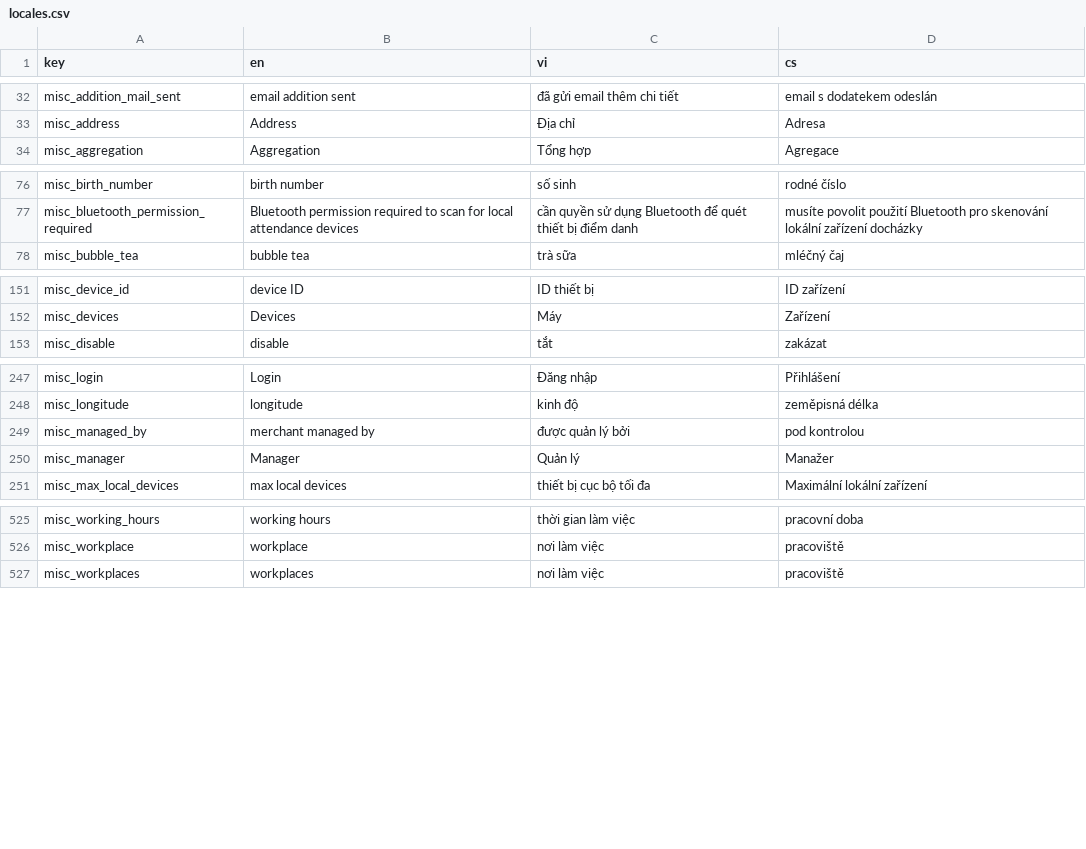
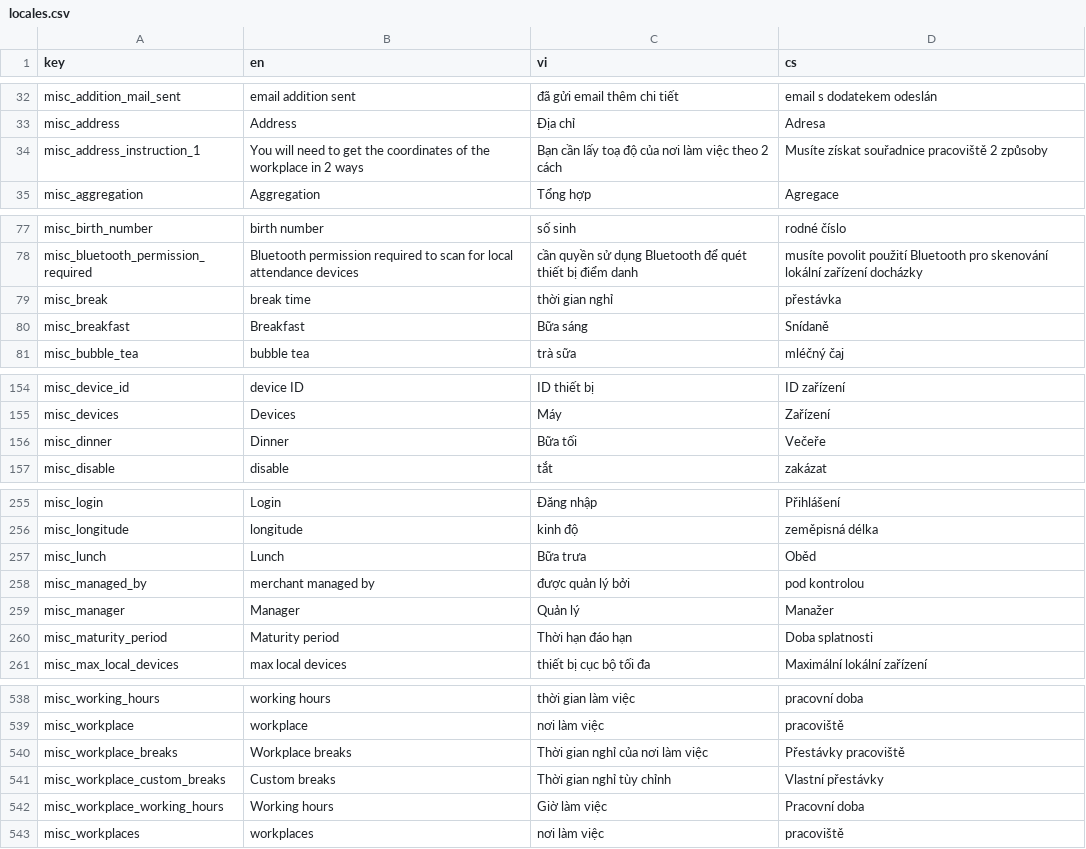
Before and after one commit to luckykiet/attendance-system, a CSV file: admin/src/locales/locales.csv, drawn as a sheet; only a part is shown, gaps mark what is left out; the diff covers the shown part only.

Commit message:
update specific breaks

```diff
--- a/admin/src/locales/locales.csv
+++ b/admin/src/locales/locales.csv
@@ -33,2 +33,3 @@ misc_addition_mail_sent	email addition sent	đã gửi email thêm chi tiết	em
 misc_address	Address	Địa chỉ	Adresa
+misc_address_instruction_1	You will need to get the coordinates of the workplace in 2 ways	Bạn cần lấy toạ độ của nơi làm việc theo 2 cách	Musíte získat souřadnice pracoviště 2 způsoby
 misc_aggregation 	Aggregation	Tổng hợp	Agregace
@@ -77,2 +78,4 @@ misc_birth_number	birth number	số sinh	rodné číslo
 misc_bluetooth_permission_required	Bluetooth permission required to scan for local attendance devices	cần quyền sử dụng Bluetooth để quét thiết bị điểm danh	musíte povolit použití Bluetooth pro skenování lokální zařízení docházky
+misc_break	break time	thời gian nghỉ	přestávka
+misc_breakfast	Breakfast	Bữa sáng	Snídaně
 misc_bubble_tea	bubble tea	trà sữa	mléčný čaj
@@ -152,2 +155,3 @@ misc_device_id	device ID	ID thiết bị	ID zařízení
 misc_devices	Devices	Máy	Zařízení
+misc_dinner	Dinner	Bữa tối	Večeře
 misc_disable	disable	tắt	zakázat
@@ -248,4 +256,6 @@ misc_login	Login	Đăng nhập	Přihlášení
 misc_longitude	longitude	kinh độ 	zeměpisná délka
+misc_lunch	Lunch	Bữa trưa	Oběd
 misc_managed_by	merchant managed by	được quản lý bởi	pod kontrolou
 misc_manager	Manager	Quản lý	Manažer
+misc_maturity_period	Maturity period	Thời hạn đáo hạn	Doba splatnosti
 misc_max_local_devices	max local devices	thiết bị cục bộ tối đa 	Maximální lokální zařízení
@@ -526,2 +539,5 @@ misc_working_hours	working hours	thời gian làm việc	pracovní doba
 misc_workplace	workplace	nơi làm việc	pracoviště
+misc_workplace_breaks	Workplace breaks	Thời gian nghỉ của nơi làm việc	Přestávky pracoviště
+misc_workplace_custom_breaks	Custom breaks	Thời gian nghỉ tùy chỉnh	Vlastní přestávky
+misc_workplace_working_hours	Working hours	Giờ làm việc	Pracovní doba
 misc_workplaces	workplaces	nơi làm việc	pracoviště
```
Also changed, not shown: 14 added rows and 1 removed row elsewhere in this file, server/locales/locales.csv, 54 other files.
